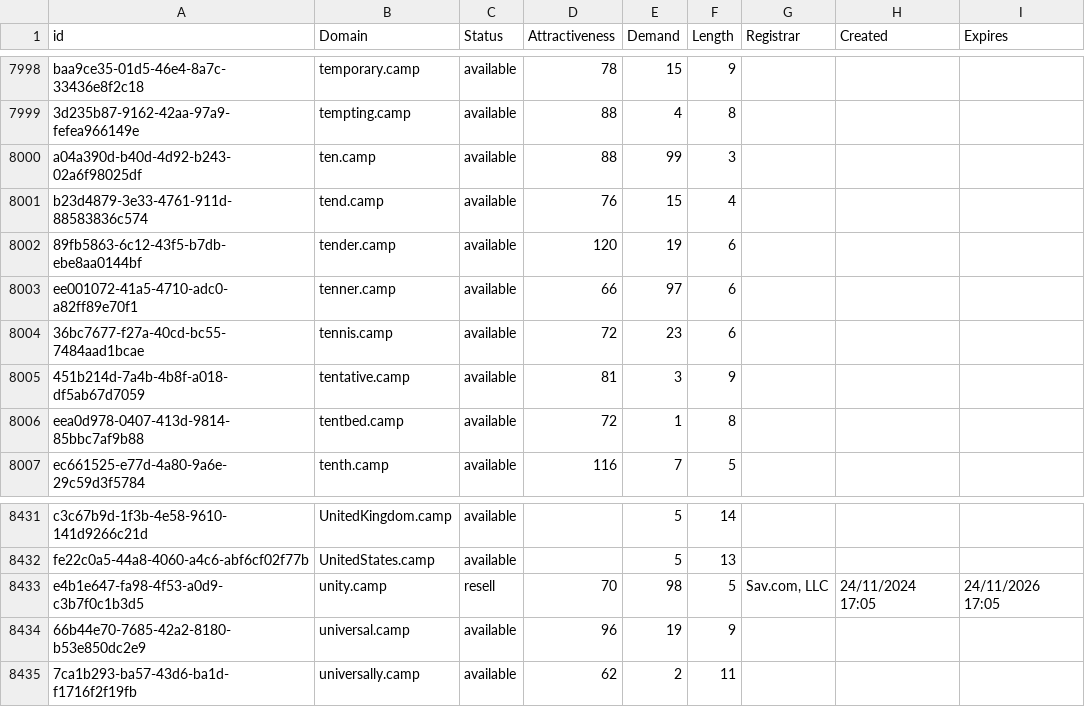
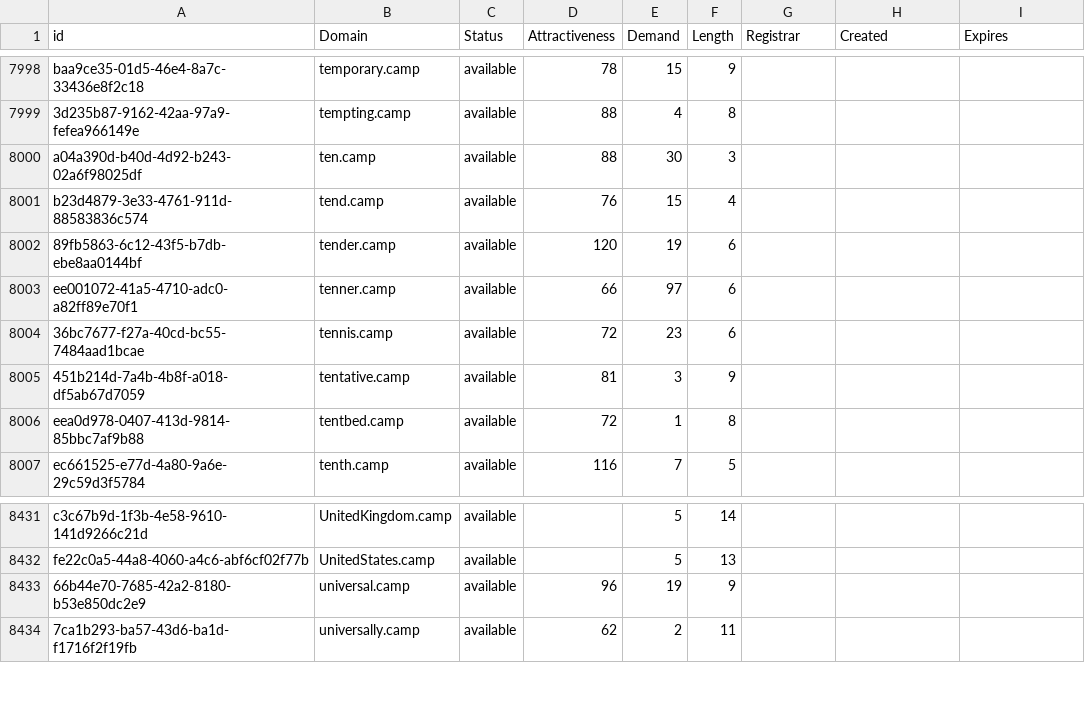
Before and after one commit to UniqueDomains/camp-oneword-domains, a CSV file: camp.csv, drawn as a sheet; only a part is shown, gaps mark what is left out.

Commit message:
Domains update

```diff
--- a/camp.csv
+++ b/camp.csv
@@ -7999,3 +7999,3 @@ baa9ce35-01d5-46e4-8a7c-33436e8f2c18,temporary.camp,available,78,15,9,,,
 3d235b87-9162-42aa-97a9-fefea966149e,tempting.camp,available,88,4,8,,,
-a04a390d-b40d-4d92-b243-02a6f98025df,ten.camp,available,88,99,3,,,
+a04a390d-b40d-4d92-b243-02a6f98025df,ten.camp,available,88,30,3,,,
 b23d4879-3e33-4761-911d-88583836c574,tend.camp,available,76,15,4,,,
@@ -8432,3 +8432,2 @@ c3c67b9d-1f3b-4e58-9610-141d9266c21d,UnitedKingdom.camp,available,,5,14,,,
 fe22c0a5-44a8-4060-a4c6-abf6cf02f77b,UnitedStates.camp,available,,5,13,,,
-e4b1e647-fa98-4f53-a0d9-c3b7f0c1b3d5,unity.camp,resell,70,98,5,"Sav.com, LLC",24/11/2024 17:05,24/11/2026 17:05
 66b44e70-7685-42a2-8180-b53e850dc2e9,universal.camp,available,96,19,9,,,
```
Also changed, not shown: 2 other files.
